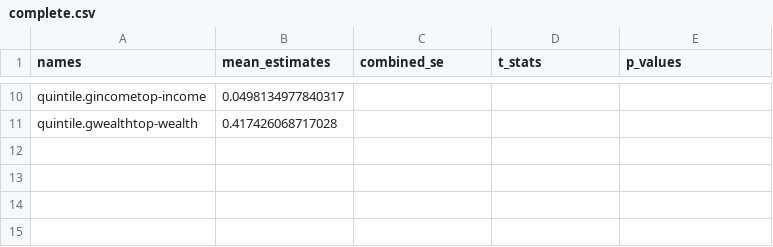
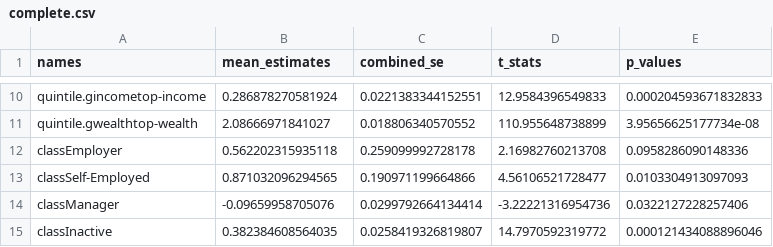
Before and after one commit to maiktreya/petit-rentier-HFCS, a CSV file: output/MODELS/MICRO/complete.csv, drawn as a sheet; only a part is shown, gaps mark what is left out; the diff covers the shown part only; the diff names each change by its address in the sheet, - before the commit and + after, or states it on an @@ line.

```diff
--- a/output/MODELS/MICRO/complete.csv
+++ b/output/MODELS/MICRO/complete.csv
-B10 (mean_estimates): 0.0498134977840317
+B10 (mean_estimates): 0.286878270581924
-C10 (combined_se): (empty)
+C10 (combined_se): 0.0221383344152551
-D10 (t_stats): (empty)
+D10 (t_stats): 12.9584396549833
-E10 (p_values): (empty)
+E10 (p_values): 0.000204593671832833
-B11 (mean_estimates): 0.417426068717028
+B11 (mean_estimates): 2.08666971841027
-C11 (combined_se): (empty)
+C11 (combined_se): 0.018806340570552
-D11 (t_stats): (empty)
+D11 (t_stats): 110.955648738899
-E11 (p_values): (empty)
+E11 (p_values): 3.95656625177734e-08
+row 12: classEmployer | 0.562202315935118 | 0.259099992728178 | 2.16982760213708 | 0.0958286090148336
+row 13: classSelf-Employed | 0.871032096294565 | 0.190971199664866 | 4.56106521728477 | 0.0103304913097093
+row 14: classManager | -0.09659958705076 | 0.0299792664134414 | -3.22221316954736 | 0.0322127228257406
+row 15: classInactive | 0.382384608564035 | 0.0258419326819807 | 14.7970592319772 | 0.000121434088896046
```
Also changed, not shown: 32 edited cells elsewhere in this file, 3 other files.
